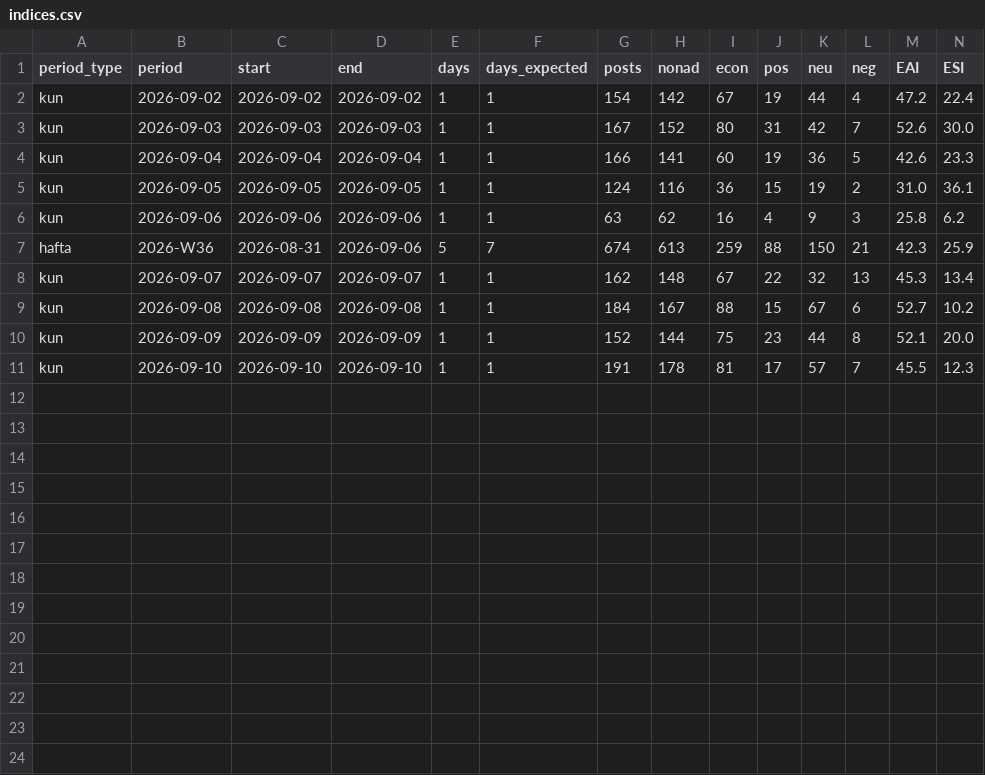
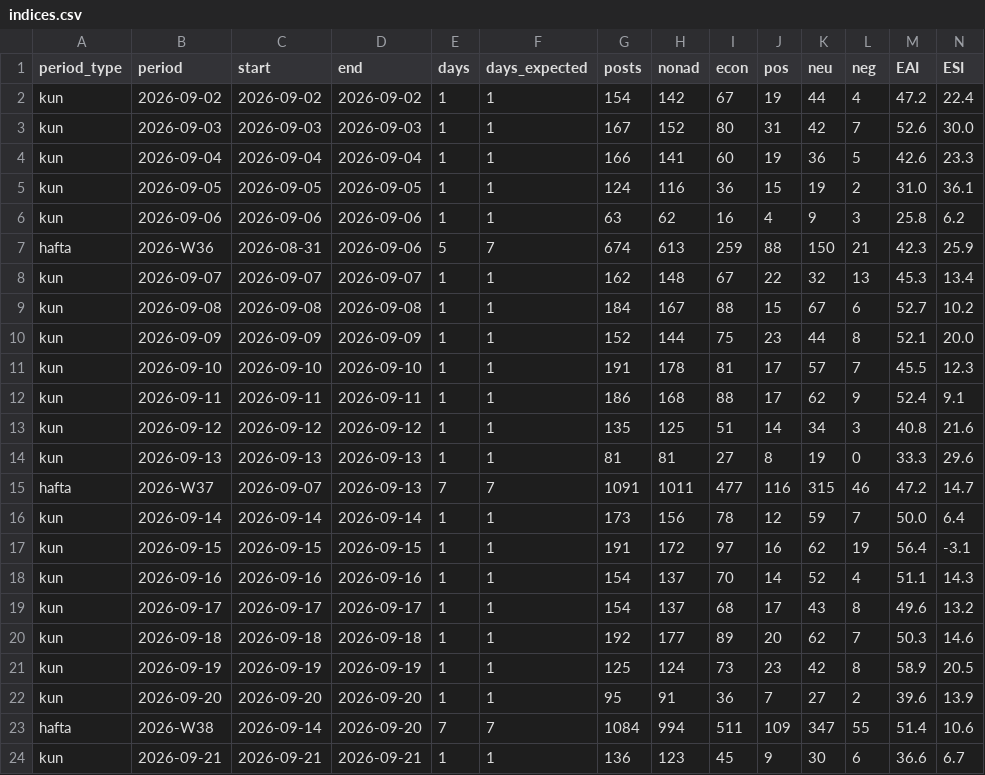
Before and after one commit to ArtikovSh/uz_economic_index, a CSV file: data/indices.csv, drawn as a sheet; only a part is shown; rows hold the shown columns only; the diff names each change by its address in the sheet, - before the commit and + after, or states it on an @@ line.

Commit message:
data: economic index update (2026-10-07 00:43 UTC)

```diff
--- a/data/indices.csv
+++ b/data/indices.csv
+row 12: kun | 2026-09-11 | 2026-09-11 | 2026-09-11 | 1 | 1 | 186 | 168 | 88 | 17 | 62 | 9 | 52.4 | 9.1
+row 13: kun | 2026-09-12 | 2026-09-12 | 2026-09-12 | 1 | 1 | 135 | 125 | 51 | 14 | 34 | 3 | 40.8 | 21.6
+row 14: kun | 2026-09-13 | 2026-09-13 | 2026-09-13 | 1 | 1 | 81 | 81 | 27 | 8 | 19 | 0 | 33.3 | 29.6
+row 15: hafta | 2026-W37 | 2026-09-07 | 2026-09-13 | 7 | 7 | 1091 | 1011 | 477 | 116 | 315 | 46 | 47.2 | 14.7
+row 16: kun | 2026-09-14 | 2026-09-14 | 2026-09-14 | 1 | 1 | 173 | 156 | 78 | 12 | 59 | 7 | 50.0 | 6.4
+row 17: kun | 2026-09-15 | 2026-09-15 | 2026-09-15 | 1 | 1 | 191 | 172 | 97 | 16 | 62 | 19 | 56.4 | -3.1
+row 18: kun | 2026-09-16 | 2026-09-16 | 2026-09-16 | 1 | 1 | 154 | 137 | 70 | 14 | 52 | 4 | 51.1 | 14.3
+row 19: kun | 2026-09-17 | 2026-09-17 | 2026-09-17 | 1 | 1 | 154 | 137 | 68 | 17 | 43 | 8 | 49.6 | 13.2
+row 20: kun | 2026-09-18 | 2026-09-18 | 2026-09-18 | 1 | 1 | 192 | 177 | 89 | 20 | 62 | 7 | 50.3 | 14.6
+row 21: kun | 2026-09-19 | 2026-09-19 | 2026-09-19 | 1 | 1 | 125 | 124 | 73 | 23 | 42 | 8 | 58.9 | 20.5
+row 22: kun | 2026-09-20 | 2026-09-20 | 2026-09-20 | 1 | 1 | 95 | 91 | 36 | 7 | 27 | 2 | 39.6 | 13.9
+row 23: hafta | 2026-W38 | 2026-09-14 | 2026-09-20 | 7 | 7 | 1084 | 994 | 511 | 109 | 347 | 55 | 51.4 | 10.6
+row 24: kun | 2026-09-21 | 2026-09-21 | 2026-09-21 | 1 | 1 | 136 | 123 | 45 | 9 | 30 | 6 | 36.6 | 6.7
```
Also changed, not shown: 3 other files.
